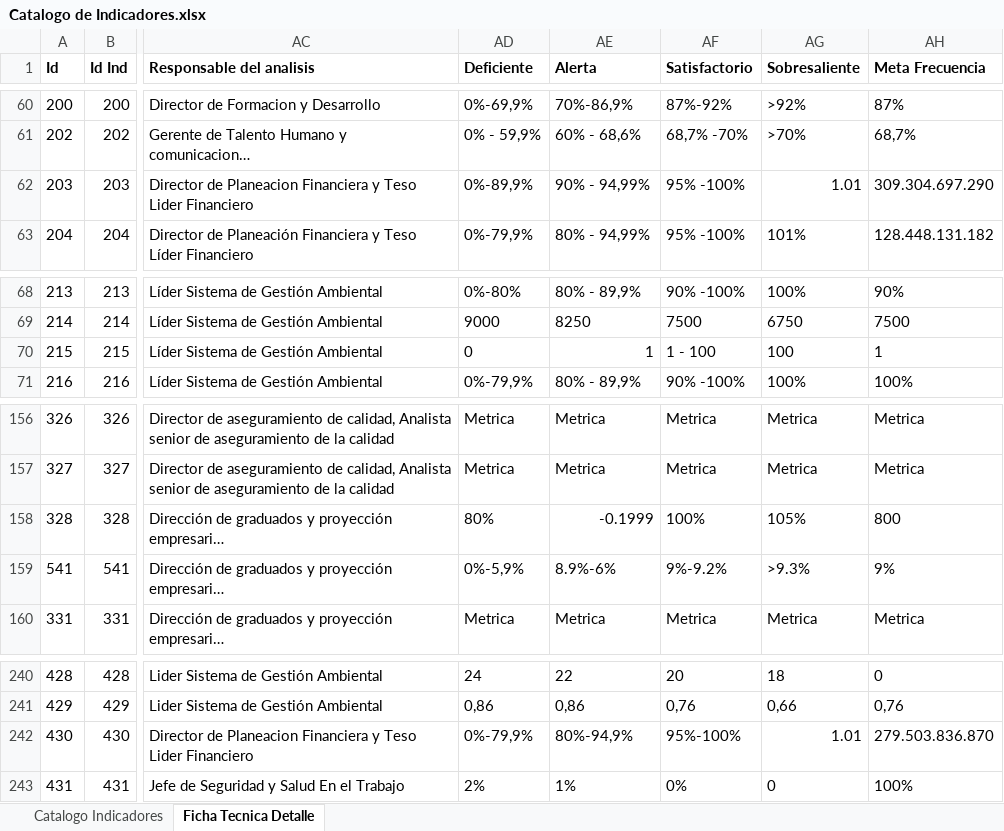
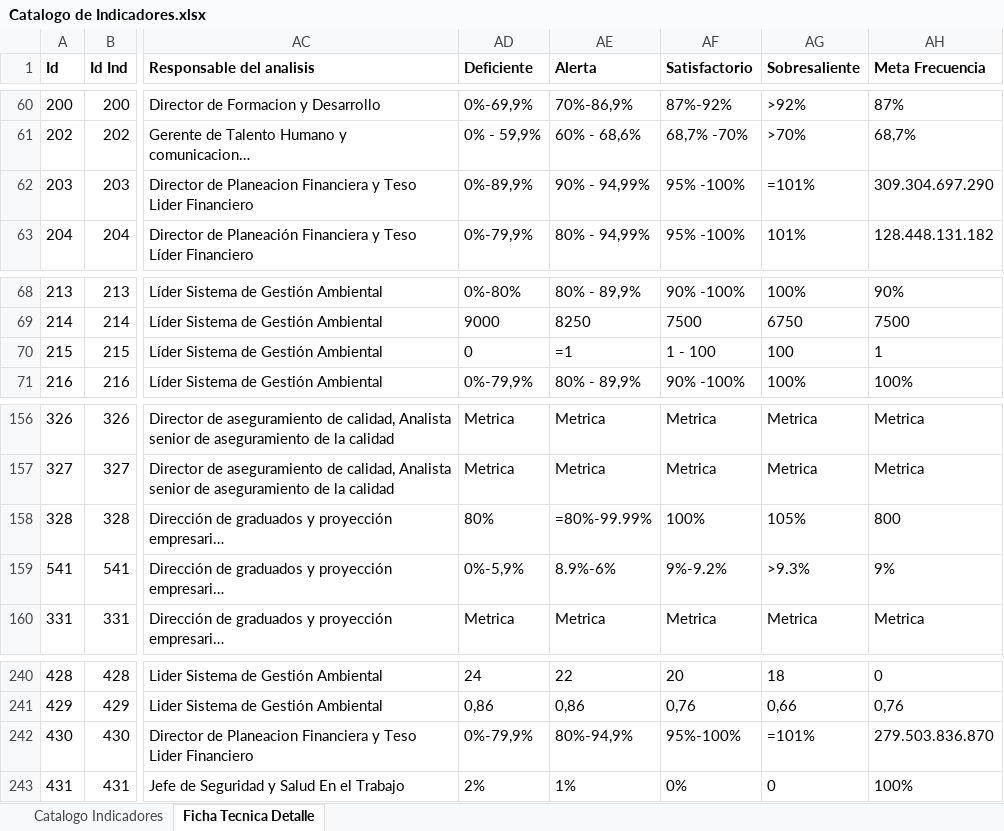
Before and after one commit to Ximena5745/Sistema_Indicadores_Poli, an Excel workbook: data/raw/Catalogo de Indicadores.xlsx, sheet Ficha Tecnica Detalle, drawn as a sheet; only a part is shown, gaps mark what is left out; long unchanged cells end in …; values as stored, in another font and other column widths than the file's, no borders; formulas without a stored value are shown as written; the diff names each change by its address in the sheet, - before the commit and + after, or states it on an @@ line.

```diff
--- a/data/raw/Catalogo de Indicadores.xlsx (sheet Ficha Tecnica Detalle)
+++ b/data/raw/Catalogo de Indicadores.xlsx (sheet Ficha Tecnica Detalle)
-AG62 (Sobresaliente): 1.01
+AG62 (Sobresaliente): =101%
-AE70 (Alerta): 1
+AE70 (Alerta): =1
-AE158 (Alerta): -0.1999
+AE158 (Alerta): =80%-99.99%
-AG242 (Sobresaliente): 1.01
+AG242 (Sobresaliente): =101%
```
Also changed, not shown: sheet Catalogo Indicadores, 3 other files.
